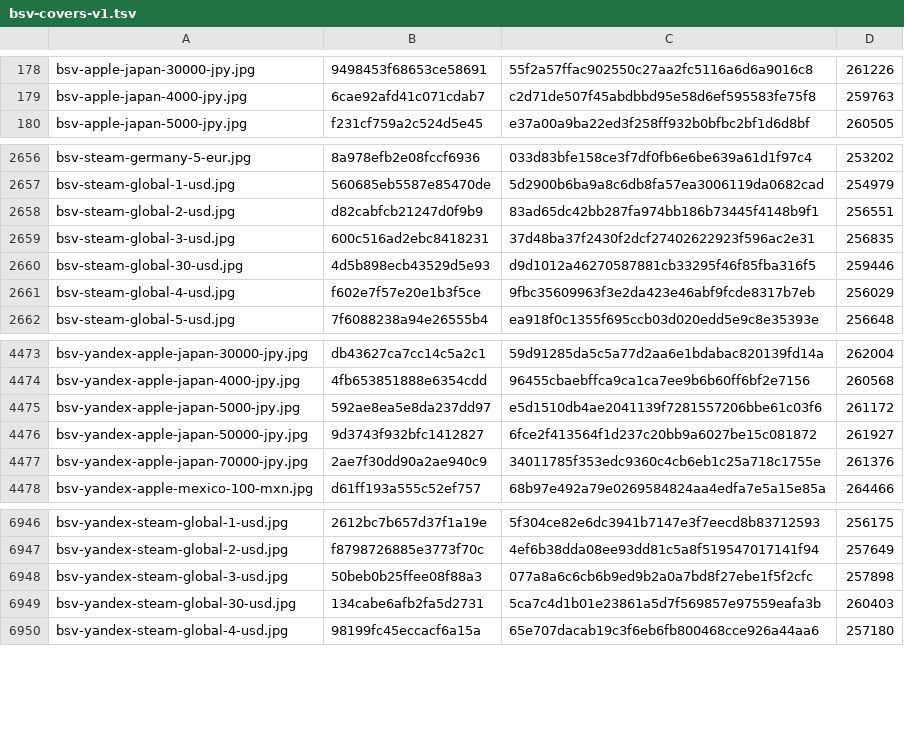
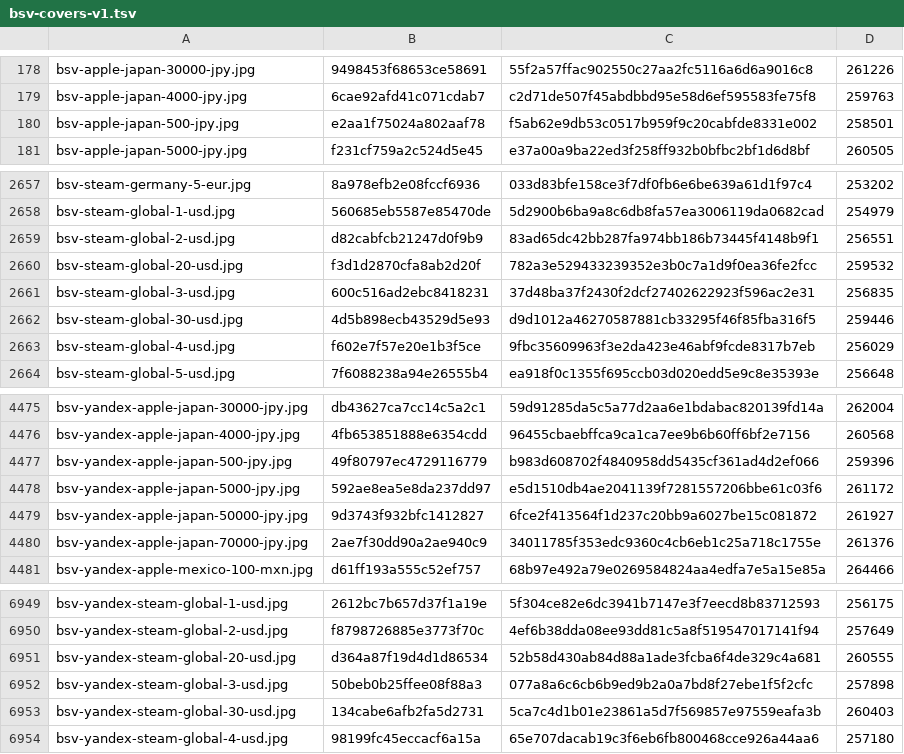
Before and after one commit to Rudwwe412/123, a TSV file: bsv-images-ym/bsv-covers-v1.tsv, drawn as a sheet; only a part is shown, gaps mark what is left out.

Commit message:
add BSV gift-card covers (8546 files)

```diff
--- a/bsv-images-ym/bsv-covers-v1.tsv
+++ b/bsv-images-ym/bsv-covers-v1.tsv
@@ -179,2 +179,3 @@ bsv-apple-japan-30000-jpy.jpg	9498453f68653ce58691	55f2a57ffac902550c27aa2fc5116
 bsv-apple-japan-4000-jpy.jpg	6cae92afd41c071cdab7	c2d71de507f45abdbbd95e58d6ef595583fe75f8	259763
+bsv-apple-japan-500-jpy.jpg	e2aa1f75024a802aaf78	f5ab62e9db53c0517b959f9c20cabfde8331e002	258501
 bsv-apple-japan-5000-jpy.jpg	f231cf759a2c524d5e45	e37a00a9ba22ed3f258ff932b0bfbc2bf1d6d8bf	260505
@@ -2658,2 +2659,3 @@ bsv-steam-global-1-usd.jpg	560685eb5587e85470de	5d2900b6ba9a8c6db8fa57ea3006119d
 bsv-steam-global-2-usd.jpg	d82cabfcb21247d0f9b9	83ad65dc42bb287fa974bb186b73445f4148b9f1	256551
+bsv-steam-global-20-usd.jpg	f3d1d2870cfa8ab2d20f	782a3e529433239352e3b0c7a1d9f0ea36fe2fcc	259532
 bsv-steam-global-3-usd.jpg	600c516ad2ebc8418231	37d48ba37f2430f2dcf27402622923f596ac2e31	256835
@@ -4474,2 +4476,3 @@ bsv-yandex-apple-japan-30000-jpy.jpg	db43627ca7cc14c5a2c1	59d91285da5c5a77d2aa6e
 bsv-yandex-apple-japan-4000-jpy.jpg	4fb653851888e6354cdd	96455cbaebffca9ca1ca7ee9b6b60ff6bf2e7156	260568
+bsv-yandex-apple-japan-500-jpy.jpg	49f80797ec4729116779	b983d608702f4840958dd5435cf361ad4d2ef066	259396
 bsv-yandex-apple-japan-5000-jpy.jpg	592ae8ea5e8da237dd97	e5d1510db4ae2041139f7281557206bbe61c03f6	261172
@@ -6947,2 +6950,3 @@ bsv-yandex-steam-global-1-usd.jpg	2612bc7b657d37f1a19e	5f304ce82e6dc3941b7147e3f
 bsv-yandex-steam-global-2-usd.jpg	f8798726885e3773f70c	4ef6b38dda08ee93dd81c5a8f519547017141f94	257649
+bsv-yandex-steam-global-20-usd.jpg	d364a87f19d4d1d86534	52b58d430ab84d88a1ade3fcba6f4de329c4a681	260555
 bsv-yandex-steam-global-3-usd.jpg	50beb0b25ffee08f88a3	077a8a6c6cb6b9ed9b2a0a7bd8f27ebe1f5f2cfc	257898
```
Also changed, not shown: 4 other files.
